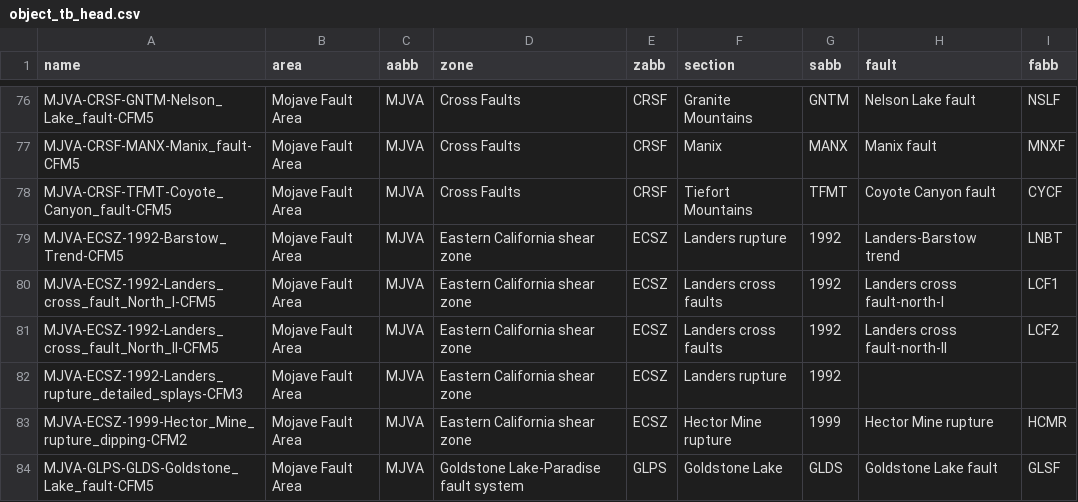
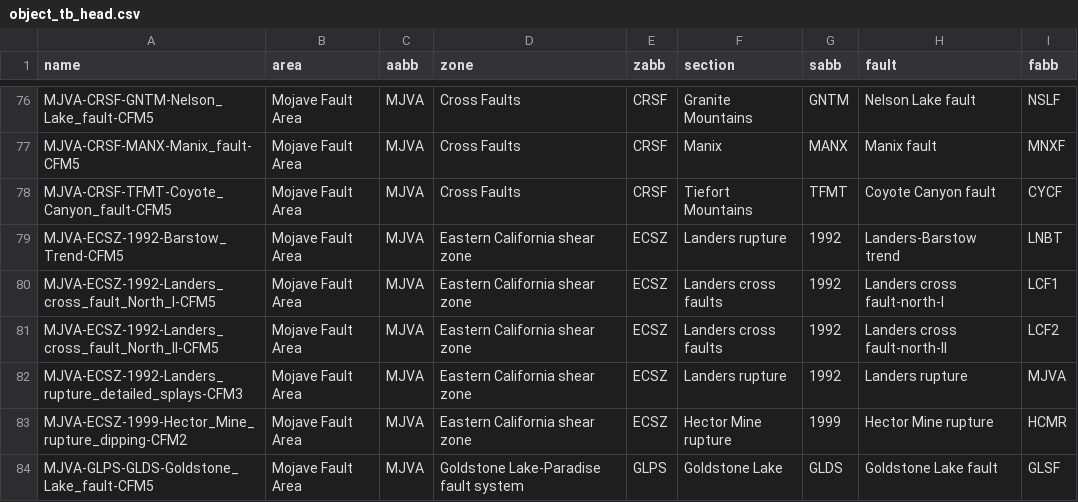
Before and after one commit to SCECcode/CFM_web, a CSV file: schema/data/object_tb_head.csv, drawn as a sheet; only a part is shown, gaps mark what is left out.

```diff
--- a/schema/data/object_tb_head.csv
+++ b/schema/data/object_tb_head.csv
@@ -81,3 +81,3 @@ MJVA-ECSZ-1992-Landers_cross_fault_North_I-CFM5,Mojave Fault Area,MJVA,Eastern C
 MJVA-ECSZ-1992-Landers_cross_fault_North_II-CFM5,Mojave Fault Area,MJVA,Eastern California shear zone,ECSZ,Landers cross faults,1992,Landers cross fault-north-II,LCF2
-MJVA-ECSZ-1992-Landers_rupture_detailed_splays-CFM3,Mojave Fault Area,MJVA,Eastern California shear zone,ECSZ,Landers rupture,1992,,
+MJVA-ECSZ-1992-Landers_rupture_detailed_splays-CFM3,Mojave Fault Area,MJVA,Eastern California shear zone,ECSZ,Landers rupture,1992,Landers rupture,MJVA
 MJVA-ECSZ-1999-Hector_Mine_rupture_dipping-CFM2,Mojave Fault Area,MJVA,Eastern California shear zone,ECSZ,Hector Mine rupture,1999,Hector Mine rupture,HCMR
```
Also changed, not shown: schema/data/CFM5.3_Metadata.csv, schema/data/CFM5.3_Metadata_raw.csv, 2 other files.
